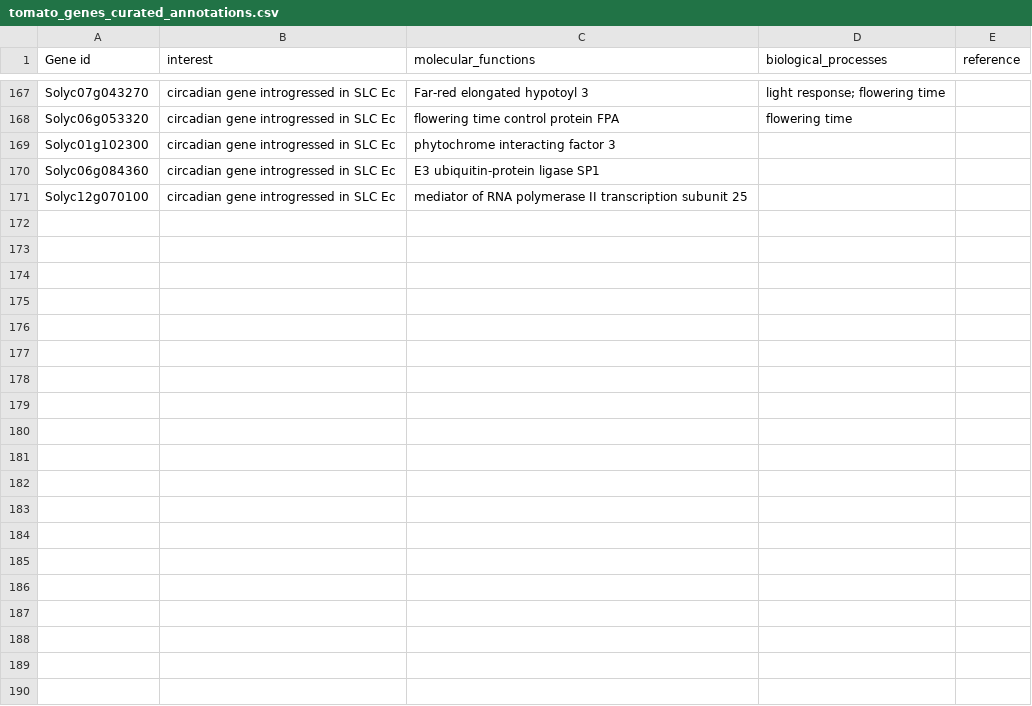
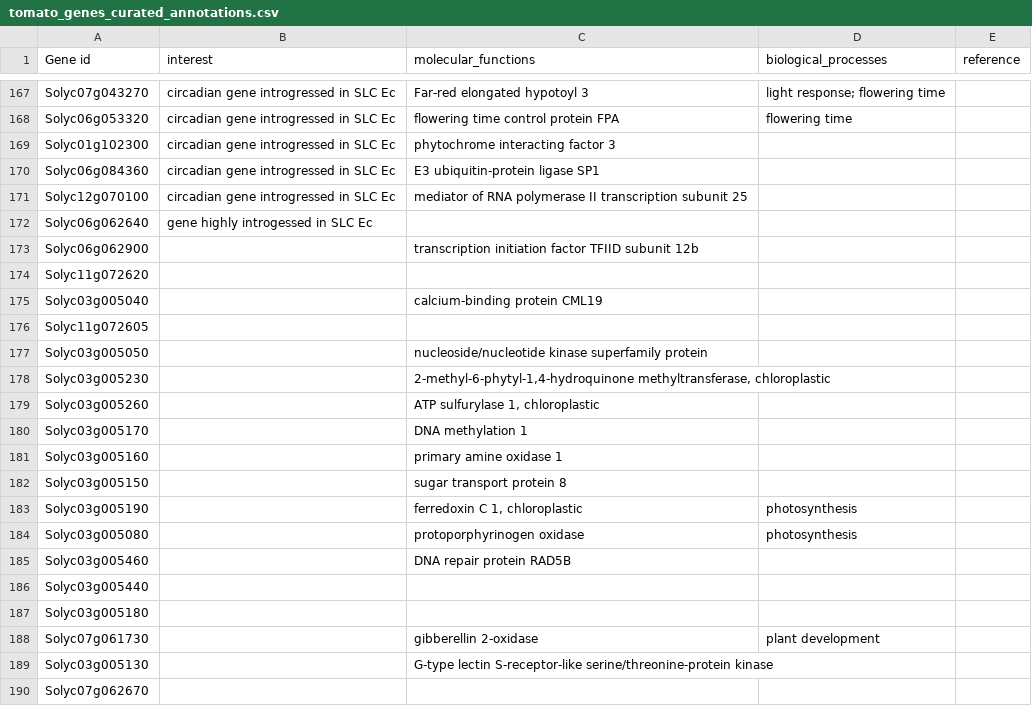
Before and after one commit to bioinfcomav/tomato_haplotype_paper_old, a CSV file: source_data/tomato_genes_curated_annotations.csv, drawn as a sheet; only a part is shown, gaps mark what is left out; the diff covers the shown part only; the diff names each change by its address in the sheet, - before the commit and + after, or states it on an @@ line.

```diff
--- a/source_data/tomato_genes_curated_annotations.csv
+++ b/source_data/tomato_genes_curated_annotations.csv
+row 172: Solyc06g062640 | gene highly introgessed in SLC Ec
+row 173: Solyc06g062900 |  | transcription initiation factor TFIID subunit 12b
+row 174: Solyc11g072620
+row 175: Solyc03g005040 |  | calcium-binding protein CML19
+row 176: Solyc11g072605
+row 177: Solyc03g005050 |  | nucleoside/nucleotide kinase superfamily protein
+row 178: Solyc03g005230 |  | 2-methyl-6-phytyl-1,4-hydroquinone methyltransferase, chloroplastic
+row 179: Solyc03g005260 |  | ATP sulfurylase 1, chloroplastic
+row 180: Solyc03g005170 |  | DNA methylation 1
+row 181: Solyc03g005160 |  | primary amine oxidase 1
+row 182: Solyc03g005150 |  | sugar transport protein 8
+row 183: Solyc03g005190 |  | ferredoxin C 1, chloroplastic | photosynthesis
+row 184: Solyc03g005080 |  | protoporphyrinogen oxidase | photosynthesis
+row 185: Solyc03g005460 |  | DNA repair protein RAD5B
+row 186: Solyc03g005440
+row 187: Solyc03g005180
+row 188: Solyc07g061730 |  | gibberellin 2-oxidase | plant development
+row 189: Solyc03g005130 |  | G-type lectin S-receptor-like serine/threonine-protein kinase
+row 190: Solyc07g062670
```
Also changed, not shown: 45 added rows elsewhere in this file, source_data/ecosystem_data.csv, 8 other files.
